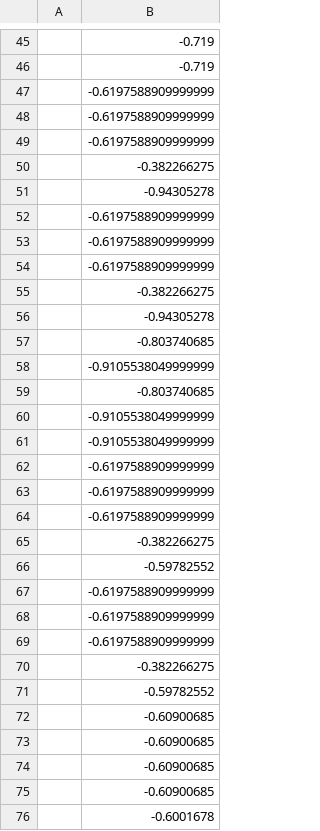
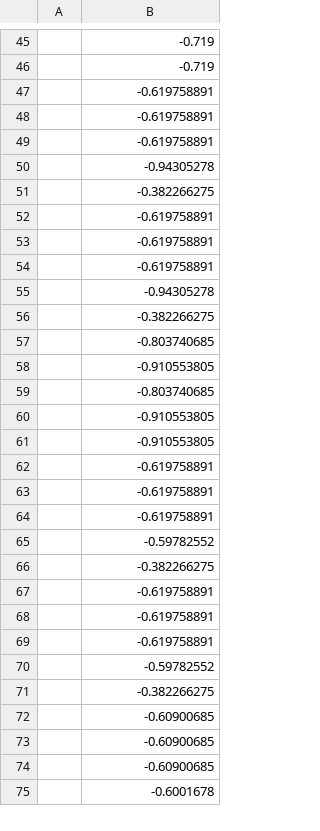
Before and after one commit to Jmersh/NSURS-HER-ML, a CSV file: Models/DTR/MatGenArray.csv, drawn as a sheet; only a part is shown, gaps mark what is left out; removed rows and columns are numbered as before the commit, all else as after; the diff covers the shown part only; the diff names each change by its address in the sheet, - before the commit and + after, or states it on an @@ line.

```diff
--- a/Models/DTR/MatGenArray.csv
+++ b/Models/DTR/MatGenArray.csv
-B47:B49: -0.6197588909999999
+B47:B49: -0.619758891
@@ row 56 moved to row 50: -0.94305278 @@
+row 52:  | -0.619758891
+row 53:  | -0.619758891
+row 54:  | -0.619758891
-row 52:  | -0.6197588909999999
-row 53:  | -0.6197588909999999
-row 54:  | -0.6197588909999999
-B58: -0.9105538049999999
+B58: -0.910553805
-B60:B61: -0.9105538049999999
+B60:B61: -0.910553805
-B62:B64: -0.6197588909999999
+B62:B64: -0.619758891
@@ row 71 moved to row 65: -0.59782552 @@
+row 67:  | -0.619758891
+row 68:  | -0.619758891
+row 69:  | -0.619758891
-row 67:  | -0.6197588909999999
-row 68:  | -0.6197588909999999
-row 69:  | -0.6197588909999999
@@ row 72 moved to row 76: -0.60900685 @@
```
Also changed, not shown: 10 added rows, 10 removed rows, 5 moved rows and 61 edited cells elsewhere in this file, Models/DTR/TestArray.csv, Models/DTR/TrainArray.csv, 32 other files.
